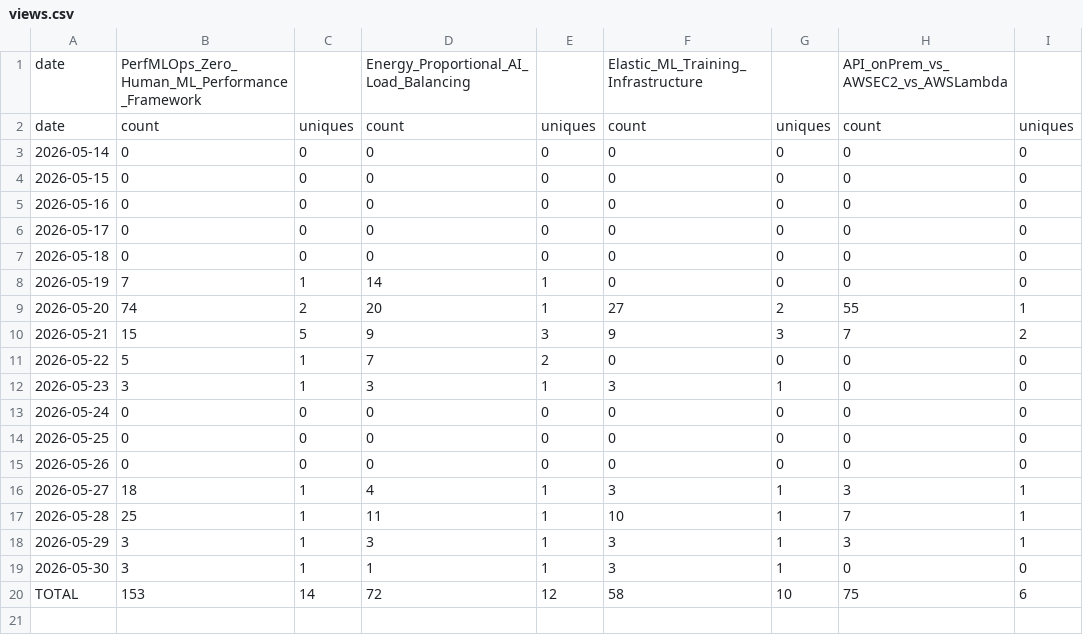
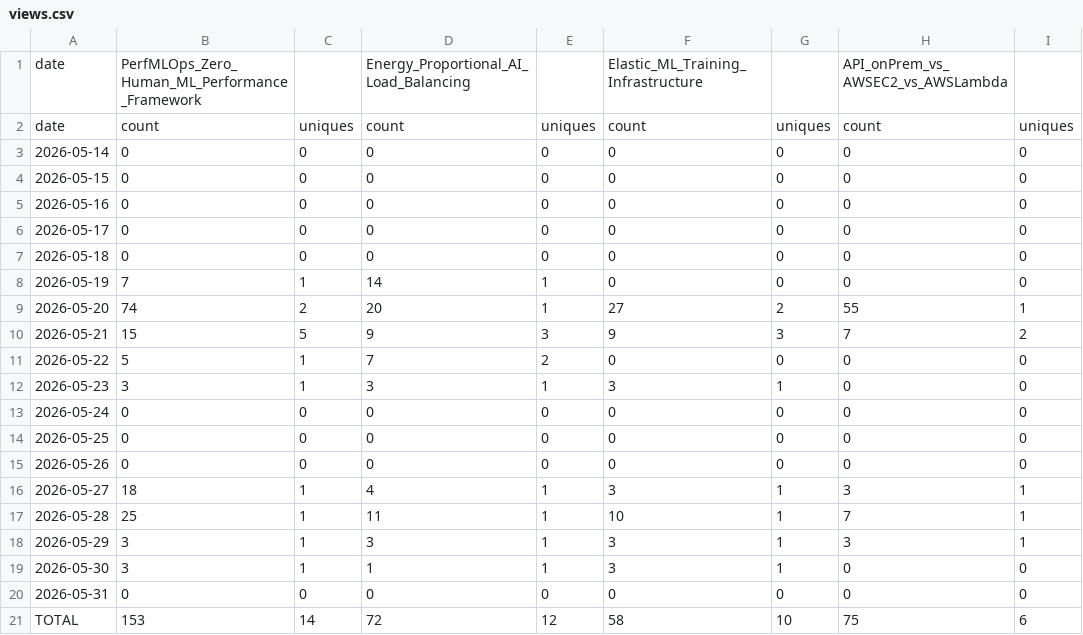
Before and after one commit to sowmyachintakindi/TrafficStats, a CSV file: traffic/views.csv, drawn as a sheet.

```diff
--- a/traffic/views.csv
+++ b/traffic/views.csv
@@ -19,2 +19,3 @@ date,count,uniques,count,uniques,count,uniques,count,uniques
 2026-05-30,3,1,1,1,3,1,0,0
+2026-05-31,0,0,0,0,0,0,0,0
 TOTAL,153,14,72,12,58,10,75,6
```
Also changed, not shown: traffic/clones.csv, 3 other files.
